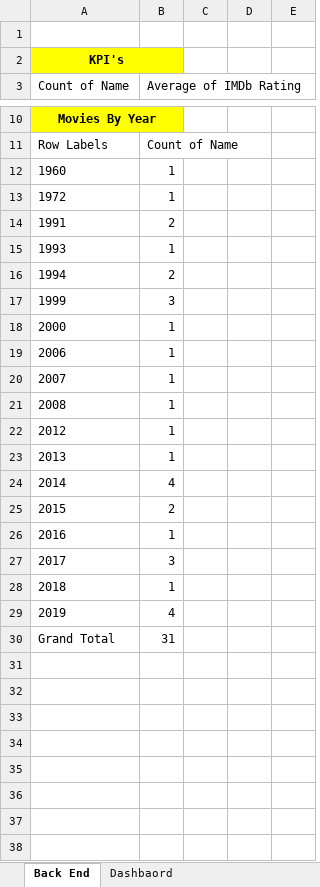
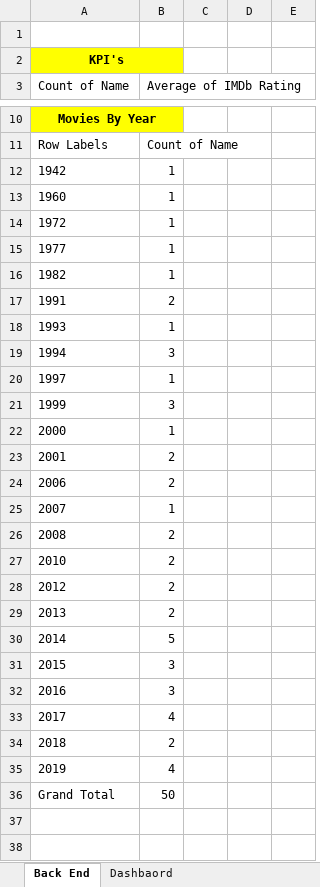
Before and after one commit to GirishwarGangula27/Netflix-Movies-Analysis, an Excel workbook: Netflix Movies Analysis.xlsx, sheet Back End, drawn as a sheet; only a part is shown, gaps mark what is left out; values as stored, in another font and other column widths than the file's, no borders; charts and pictures not drawn; removed rows and columns are numbered as before the commit, all else as after; the diff covers the shown part only; the diff names each change by its address in the sheet, - before the commit and + after, or states it on an @@ line.

```diff
--- a/Netflix Movies Analysis.xlsx (sheet Back End)
+++ b/Netflix Movies Analysis.xlsx (sheet Back End)
+row 12: 1942 | 1
+row 15: 1977 | 1
+row 16: 1982 | 1
-B19 (Average of IMDb Rating): 2
+B19 (Average of IMDb Rating): 3
+row 20: 1997 | 1
+row 23: 2001 | 2
-B24 (Average of IMDb Rating): 1
+B24 (Average of IMDb Rating): 2
-B26 (Average of IMDb Rating): 1
+B26 (Average of IMDb Rating): 2
+row 27: 2010 | 2
-B28:B29 (Average of IMDb Rating): 1
+B28:B29 (Average of IMDb Rating): 2
-B30 (Average of IMDb Rating): 4
+B30 (Average of IMDb Rating): 5
-B31 (Average of IMDb Rating): 2
+B31 (Average of IMDb Rating): 3
-B32 (Average of IMDb Rating): 1
+B32 (Average of IMDb Rating): 3
-B33 (Average of IMDb Rating): 3
+B33 (Average of IMDb Rating): 4
-B34 (Average of IMDb Rating): 1
+B34 (Average of IMDb Rating): 2
-B36 (Average of IMDb Rating): 31
+B36 (Average of IMDb Rating): 50
-row 31: (empty)
-row 32: (empty)
-row 33: (empty)
-row 34: (empty)
-row 35: (empty)
-row 36: (empty)
```
Also changed, not shown: 32 added rows, 32 removed rows, 10 moved rows, 15 edited cells and cell formats elsewhere in this sheet, charts or pictures.
